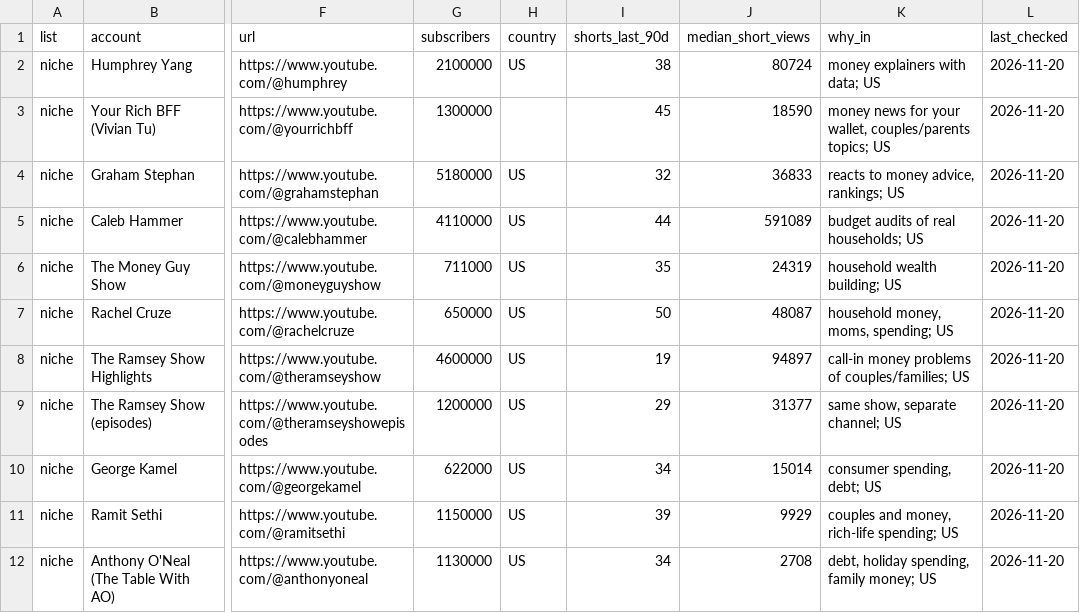
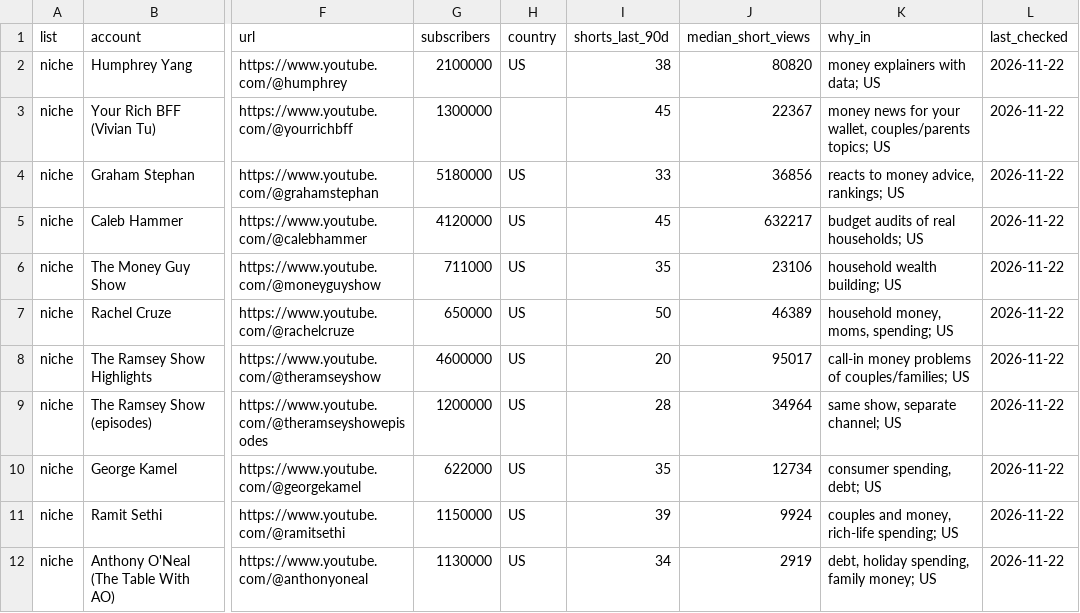
Before and after one commit to DivvyUpp/divvyupp-media, a CSV file: research/watchlist.csv, drawn as a sheet; only a part is shown, gaps mark what is left out; the diff covers the shown part only; the diff names each change by its address in the sheet, - before the commit and + after, or states it on an @@ line.

```diff
--- a/research/watchlist.csv
+++ b/research/watchlist.csv
-J2 (median_short_views): 80724
+J2 (median_short_views): 80820
-L2:L12 (last_checked): 2026-11-20
+L2:L12 (last_checked): 2026-11-22
-J3 (median_short_views): 18590
+J3 (median_short_views): 22367
-I4 (shorts_last_90d): 32
+I4 (shorts_last_90d): 33
-J4 (median_short_views): 36833
+J4 (median_short_views): 36856
-G5 (subscribers): 4110000
+G5 (subscribers): 4120000
-I5 (shorts_last_90d): 44
+I5 (shorts_last_90d): 45
-J5 (median_short_views): 591089
+J5 (median_short_views): 632217
-J6 (median_short_views): 24319
+J6 (median_short_views): 23106
-J7 (median_short_views): 48087
+J7 (median_short_views): 46389
-I8 (shorts_last_90d): 19
+I8 (shorts_last_90d): 20
-J8 (median_short_views): 94897
+J8 (median_short_views): 95017
-I9 (shorts_last_90d): 29
+I9 (shorts_last_90d): 28
-J9 (median_short_views): 31377
+J9 (median_short_views): 34964
-I10 (shorts_last_90d): 34
+I10 (shorts_last_90d): 35
-J10 (median_short_views): 15014
+J10 (median_short_views): 12734
-J11 (median_short_views): 9929
+J11 (median_short_views): 9924
-J12 (median_short_views): 2708
+J12 (median_short_views): 2919
```
Also changed, not shown: 3 added rows, 2 removed rows and 29 edited cells elsewhere in this file, 2 other files.
